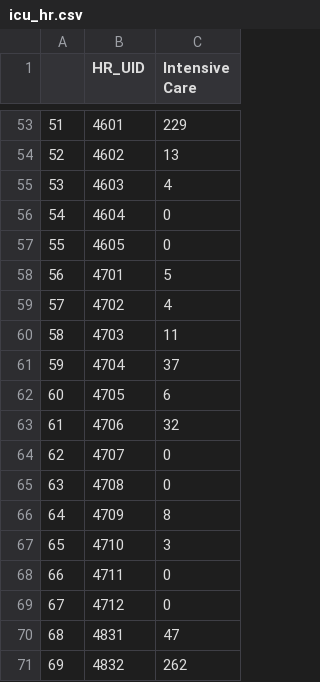
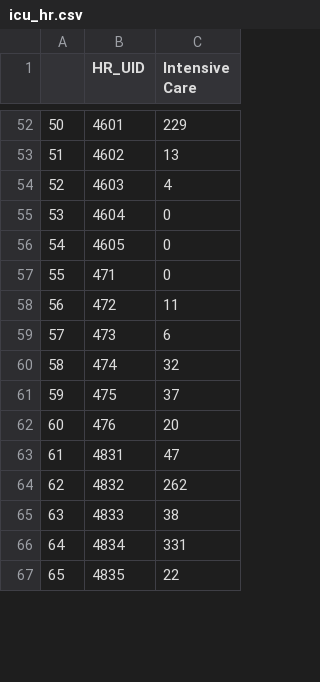
Before and after one commit to farbodab/CovidResources, a CSV file: icu_hr.csv, drawn as a sheet; only a part is shown, gaps mark what is left out; the shorter side is filled out with more unchanged rows; removed rows and columns are numbered as before the commit, all else as after; the diff covers the shown part only; the diff names each change by its address in the sheet, - before the commit and + after, or states it on an @@ line.

```diff
--- a/icu_hr.csv
+++ b/icu_hr.csv
@@ column A renumbered from row 38 down @@
-row 58: 56 | 4701 | 5
-row 59: 57 | 4702 | 4
-row 60: 58 | 4703 | 11
-row 61: 59 | 4704 | 37
-row 62: 60 | 4705 | 6
-row 63: 61 | 4706 | 32
-B57 (HR_UID): 4707
+B57 (HR_UID): 471
-row 65: 63 | 4708 | 0
-row 66: 64 | 4709 | 8
-row 67: 65 | 4710 | 3
-row 68: 66 | 4711 | 0
-row 69: 67 | 4712 | 0
+row 58: 56 | 472 | 11
+row 59: 57 | 473 | 6
+row 60: 58 | 474 | 32
+row 61: 59 | 475 | 37
+row 62: 60 | 476 | 20
```
Also changed, not shown: 5 added rows, 17 removed rows and 6 edited cells elsewhere in this file, 1 other file.
